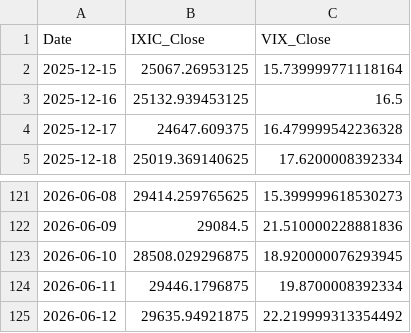
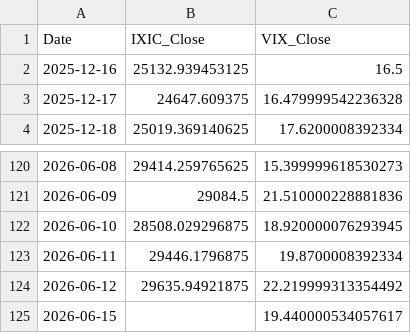
Before and after one commit to Sara4403/nasdaq_vix_daily_monitor, a CSV file: nasdaq_vix_daily_data.csv, drawn as a sheet; only a part is shown, gaps mark what is left out; removed rows and columns are numbered as before the commit, all else as after; the diff names each change by its address in the sheet, - before the commit and + after, or states it on an @@ line.

```diff
--- a/nasdaq_vix_daily_data.csv
+++ b/nasdaq_vix_daily_data.csv
-row 2: 2025-12-15 | 25067.26953125 | 15.739999771118164
+row 125: 2026-06-15 |  | 19.440000534057617
```
Also changed, not shown: nasdaq_vix_monitor_summary.csv, 1 other file.
